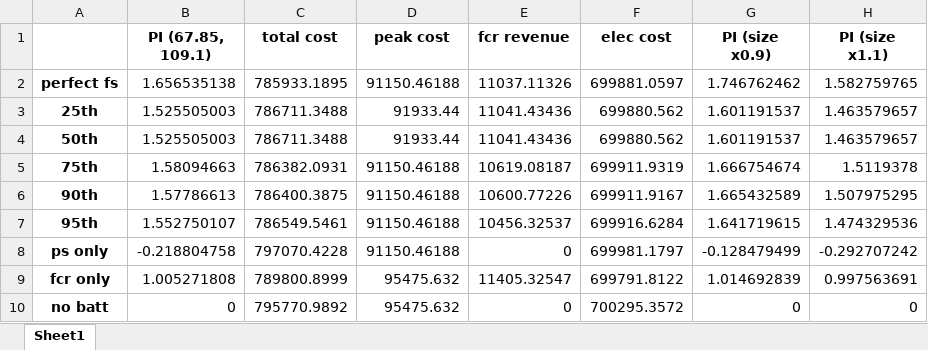
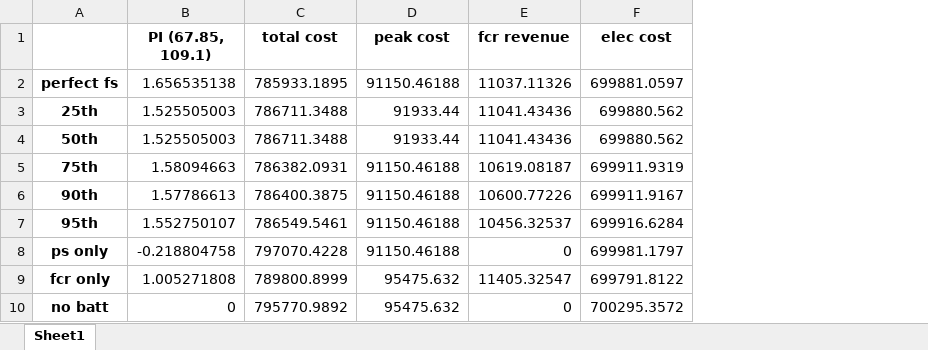
Before and after one commit to JoBecks/Probabilistic-Peak-Shaving-, an Excel workbook: data/simulation_results/sensitivity/v1.3_Comp2_fcr0.012_batt162_lvl1_peak86.08.xlsx, sheet Sheet1, drawn as a sheet; values as stored, in another font and other column widths than the file's, no borders; the diff names each change by its address in the sheet, - before the commit and + after, or states it on an @@ line.

```diff
--- a/data/simulation_results/sensitivity/v1.3_Comp2_fcr0.012_batt162_lvl1_peak86.08.xlsx (sheet Sheet1)
+++ b/data/simulation_results/sensitivity/v1.3_Comp2_fcr0.012_batt162_lvl1_peak86.08.xlsx (sheet Sheet1)
-column G (PI (size x0.9)), rows 2-10: 1.746762462 | 1.601191537 | 1.601191537 | 1.666754674 | 1.665432589 | 1.641719615 | -0.128479499 | 1.014692839 | 0
-column H (PI (size x1.1)), rows 2-10: 1.582759765 | 1.463579657 | 1.463579657 | 1.5119378 | 1.507975295 | 1.474329536 | -0.292707242 | 0.997563691 | 0
```
Also changed, not shown: data/simulation_results/sensitivity/v1.3_Comp1_fcr0.012_batt129.6_lvl1_peak86.08.xlsx, data/simulation_results/sensitivity/v1.3_Comp1_fcr0.012_batt162_lvl1_peak86.08.xlsx, 12 other files.
